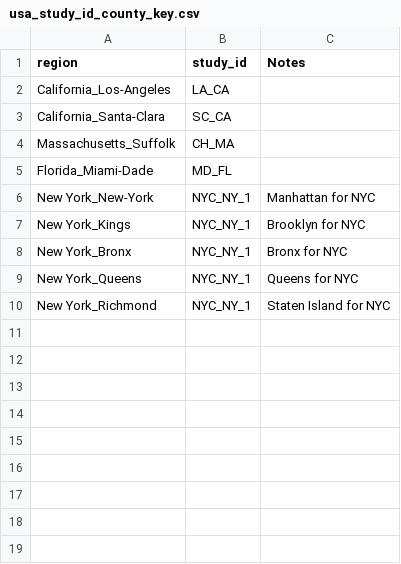
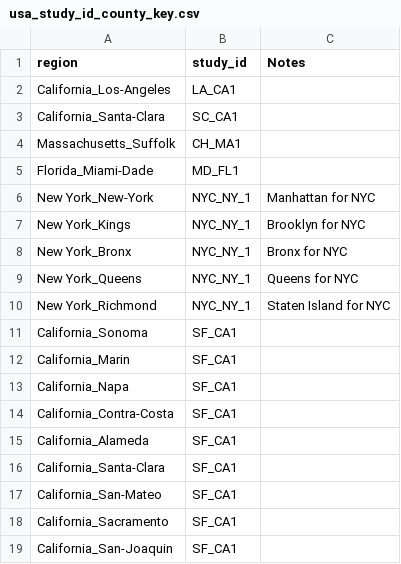
Before and after one commit to mrc-ide/reestimate_covidIFR_analysis, a CSV file: data/raw/usa_study_id_county_key.csv, drawn as a sheet.

```diff
--- a/data/raw/usa_study_id_county_key.csv
+++ b/data/raw/usa_study_id_county_key.csv
@@ -1,6 +1,6 @@
 region,study_id,Notes
-California_Los-Angeles,LA_CA,
-California_Santa-Clara,SC_CA,
-Massachusetts_Suffolk,CH_MA,
-Florida_Miami-Dade,MD_FL,
+California_Los-Angeles,LA_CA1,
+California_Santa-Clara,SC_CA1,
+Massachusetts_Suffolk,CH_MA1,
+Florida_Miami-Dade,MD_FL1,
 New York_New-York,NYC_NY_1,Manhattan for NYC
@@ -10 +10,10 @@ New York_Queens,NYC_NY_1,Queens for NYC
 New York_Richmond,NYC_NY_1,Staten Island for NYC
+California_Sonoma,SF_CA1,
+ California_Marin,SF_CA1,
+ California_Napa,SF_CA1,
+ California_Contra-Costa,SF_CA1,
+ California_Alameda,SF_CA1,
+ California_Santa-Clara,SF_CA1,
+ California_San-Mateo,SF_CA1,
+ California_Sacramento,SF_CA1,
+ California_San-Joaquin,SF_CA1,
```
Also changed, not shown: 2 other files.
